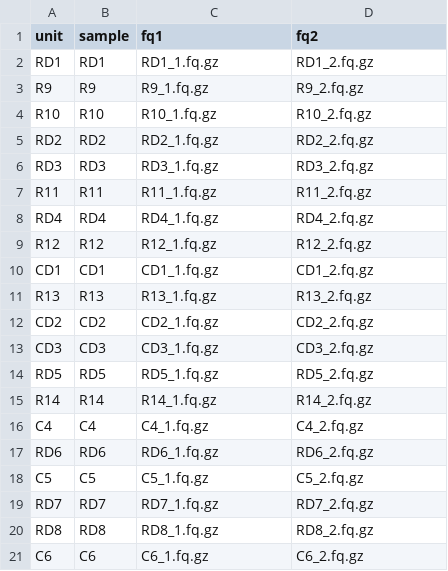
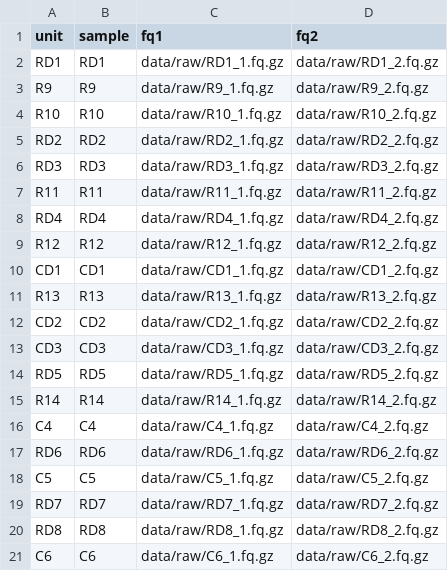
Before and after one commit to snakemake-workflows/rna-seq-kallisto-sleuth, a TSV file: units.tsv, drawn as a sheet.

Commit message:
common.smk / units.tsv: remove 'nasty hack', i.e. move file path spec back to units.tsv

```diff
--- a/units.tsv
+++ b/units.tsv
@@ -1,21 +1,21 @@
 unit	sample	fq1	fq2
-RD1	RD1	RD1_1.fq.gz	RD1_2.fq.gz
-R9	R9	R9_1.fq.gz	R9_2.fq.gz
-R10	R10	R10_1.fq.gz	R10_2.fq.gz
-RD2	RD2	RD2_1.fq.gz	RD2_2.fq.gz
-RD3	RD3	RD3_1.fq.gz	RD3_2.fq.gz
-R11	R11	R11_1.fq.gz	R11_2.fq.gz
-RD4	RD4	RD4_1.fq.gz	RD4_2.fq.gz
-R12	R12	R12_1.fq.gz	R12_2.fq.gz
-CD1	CD1	CD1_1.fq.gz	CD1_2.fq.gz
-R13	R13	R13_1.fq.gz	R13_2.fq.gz
-CD2	CD2	CD2_1.fq.gz	CD2_2.fq.gz
-CD3	CD3	CD3_1.fq.gz	CD3_2.fq.gz
-RD5	RD5	RD5_1.fq.gz	RD5_2.fq.gz
-R14	R14	R14_1.fq.gz	R14_2.fq.gz
-C4	C4	C4_1.fq.gz	C4_2.fq.gz
-RD6	RD6	RD6_1.fq.gz	RD6_2.fq.gz
-C5	C5	C5_1.fq.gz	C5_2.fq.gz
-RD7	RD7	RD7_1.fq.gz	RD7_2.fq.gz
-RD8	RD8	RD8_1.fq.gz	RD8_2.fq.gz
-C6	C6	C6_1.fq.gz	C6_2.fq.gz
+RD1	RD1	data/raw/RD1_1.fq.gz	data/raw/RD1_2.fq.gz
+R9	R9	data/raw/R9_1.fq.gz	data/raw/R9_2.fq.gz
+R10	R10	data/raw/R10_1.fq.gz	data/raw/R10_2.fq.gz
+RD2	RD2	data/raw/RD2_1.fq.gz	data/raw/RD2_2.fq.gz
+RD3	RD3	data/raw/RD3_1.fq.gz	data/raw/RD3_2.fq.gz
+R11	R11	data/raw/R11_1.fq.gz	data/raw/R11_2.fq.gz
+RD4	RD4	data/raw/RD4_1.fq.gz	data/raw/RD4_2.fq.gz
+R12	R12	data/raw/R12_1.fq.gz	data/raw/R12_2.fq.gz
+CD1	CD1	data/raw/CD1_1.fq.gz	data/raw/CD1_2.fq.gz
+R13	R13	data/raw/R13_1.fq.gz	data/raw/R13_2.fq.gz
+CD2	CD2	data/raw/CD2_1.fq.gz	data/raw/CD2_2.fq.gz
+CD3	CD3	data/raw/CD3_1.fq.gz	data/raw/CD3_2.fq.gz
+RD5	RD5	data/raw/RD5_1.fq.gz	data/raw/RD5_2.fq.gz
+R14	R14	data/raw/R14_1.fq.gz	data/raw/R14_2.fq.gz
+C4	C4	data/raw/C4_1.fq.gz	data/raw/C4_2.fq.gz
+RD6	RD6	data/raw/RD6_1.fq.gz	data/raw/RD6_2.fq.gz
+C5	C5	data/raw/C5_1.fq.gz	data/raw/C5_2.fq.gz
+RD7	RD7	data/raw/RD7_1.fq.gz	data/raw/RD7_2.fq.gz
+RD8	RD8	data/raw/RD8_1.fq.gz	data/raw/RD8_2.fq.gz
+C6	C6	data/raw/C6_1.fq.gz	data/raw/C6_2.fq.gz
```
Also changed, not shown: 1 other file.
